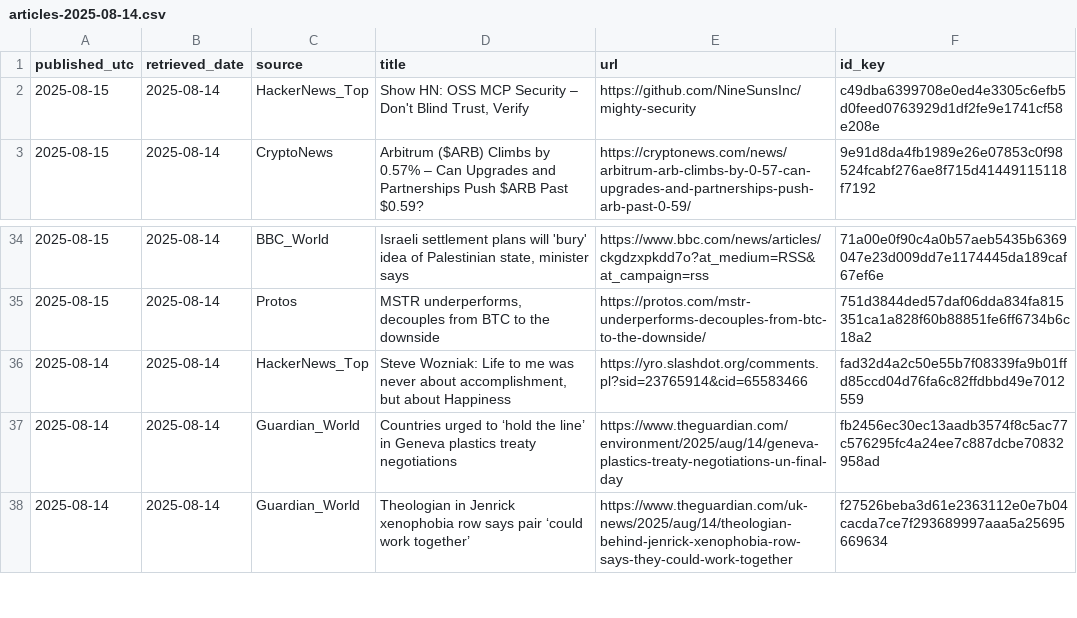
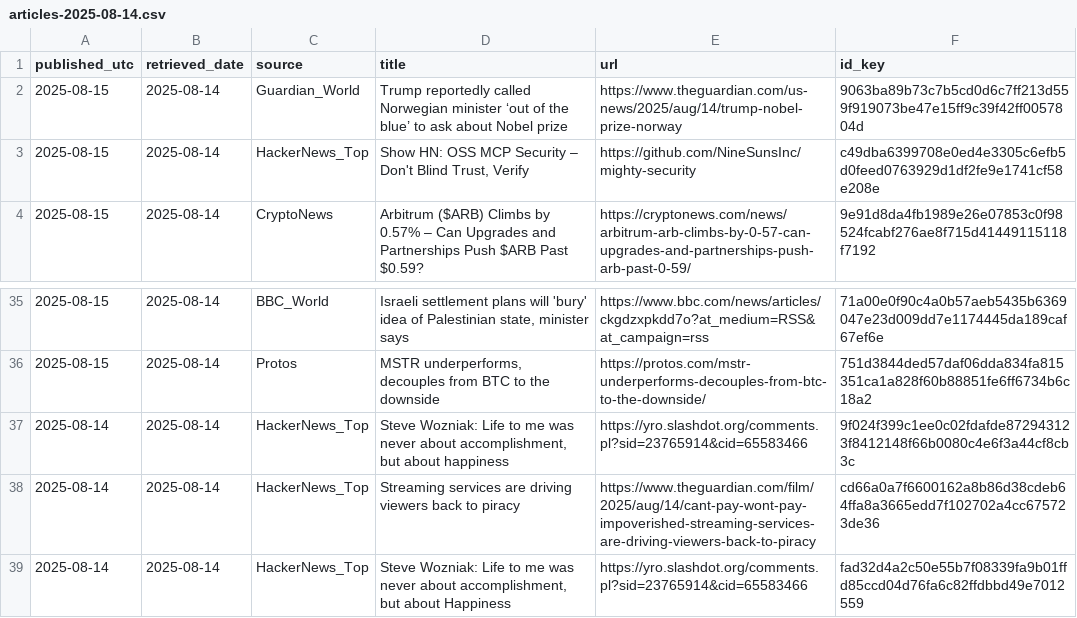
Before and after one commit to O0111lqczeadxws/rss-scanner, a CSV file: docs/archive/articles-2025-08-14.csv, drawn as a sheet; only a part is shown, gaps mark what is left out; the shorter side is filled out with more unchanged rows.

```diff
--- a/docs/archive/articles-2025-08-14.csv
+++ b/docs/archive/articles-2025-08-14.csv
@@ -1,2 +1,3 @@
 "published_utc","retrieved_date","source","title","url","id_key"
+"2025-08-15","2025-08-14","Guardian_World","Trump reportedly called Norwegian minister ‘out of the blue’ to ask about Nobel prize","https://www.theguardian.com/us-news/2025/aug/14/trump-nobel-prize-norway","9063ba89b73c7b5cd0d6c7ff213d559f919073be47e15ff9c39f42ff0057804d"
 "2025-08-15","2025-08-14","HackerNews_Top","Show HN: OSS MCP Security – Don't Blind Trust, Verify","https://github.com/NineSunsInc/mighty-security","c49dba6399708e0ed4e3305c6efb5d0feed0763929d1df2fe9e1741cf58e208e"
@@ -35,2 +36,4 @@
 "2025-08-15","2025-08-14","Protos","MSTR underperforms, decouples from BTC to the downside","https://protos.com/mstr-underperforms-decouples-from-btc-to-the-downside/","751d3844ded57daf06dda834fa815351ca1a828f60b88851fe6ff6734b6c18a2"
+"2025-08-14","2025-08-14","HackerNews_Top","Steve Wozniak: Life to me was never about accomplishment, but about happiness","https://yro.slashdot.org/comments.pl?sid=23765914&cid=65583466","9f024f399c1ee0c02fdafde872943123f8412148f66b0080c4e6f3a44cf8cb3c"
+"2025-08-14","2025-08-14","HackerNews_Top","Streaming services are driving viewers back to piracy","https://www.theguardian.com/film/2025/aug/14/cant-pay-wont-pay-impoverished-streaming-services-are-driving-viewers-back-to-piracy","cd66a0a7f6600162a8b86d38cdeb64ffa8a3665edd7f102702a4cc675723de36"
 "2025-08-14","2025-08-14","HackerNews_Top","Steve Wozniak: Life to me was never about accomplishment, but about Happiness","https://yro.slashdot.org/comments.pl?sid=23765914&cid=65583466","fad32d4a2c50e55b7f08339fa9b01ffd85ccd04d76fa6c82ffdbbd49e7012559"
```
Also changed, not shown: 6 other files.
